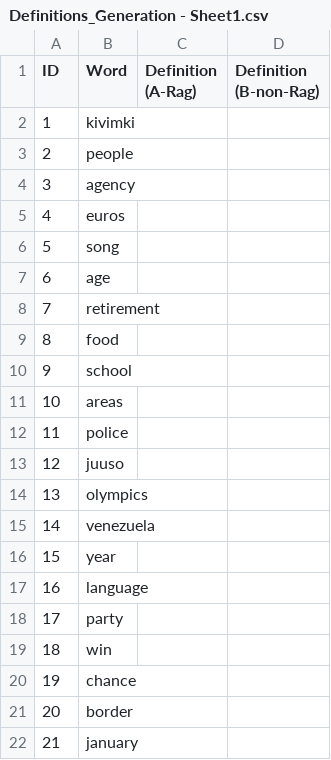
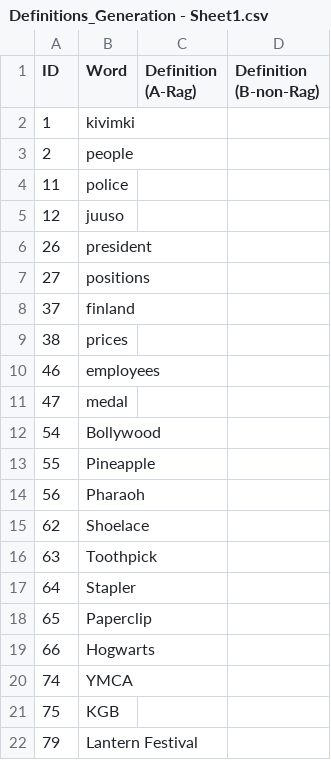
Before and after one commit to dlylinyao/ONLY, a CSV file: data/Definitions_Generation - Sheet1.csv, drawn as a sheet; only a part is shown; the shorter side is filled out with more unchanged rows; the diff covers the shown part only; the diff names each change by its address in the sheet, - before the commit and + after, or states it on an @@ line.

```diff
--- a/data/Definitions_Generation - Sheet1.csv
+++ b/data/Definitions_Generation - Sheet1.csv
-row 4: 3 | agency
-row 5: 4 | euros
-row 6: 5 | song
-row 7: 6 | age
-row 8: 7 | retirement
-row 9: 8 | food
-row 10: 9 | school
-row 11: 10 | areas
-row 14: 13 | olympics
-row 15: 14 | venezuela
-row 16: 15 | year
-row 17: 16 | language
-row 18: 17 | party
-row 19: 18 | win
-row 20: 19 | chance
-row 21: 20 | border
-row 22: 21 | january
```
Also changed, not shown: 56 removed rows elsewhere in this file, 3 other files.
